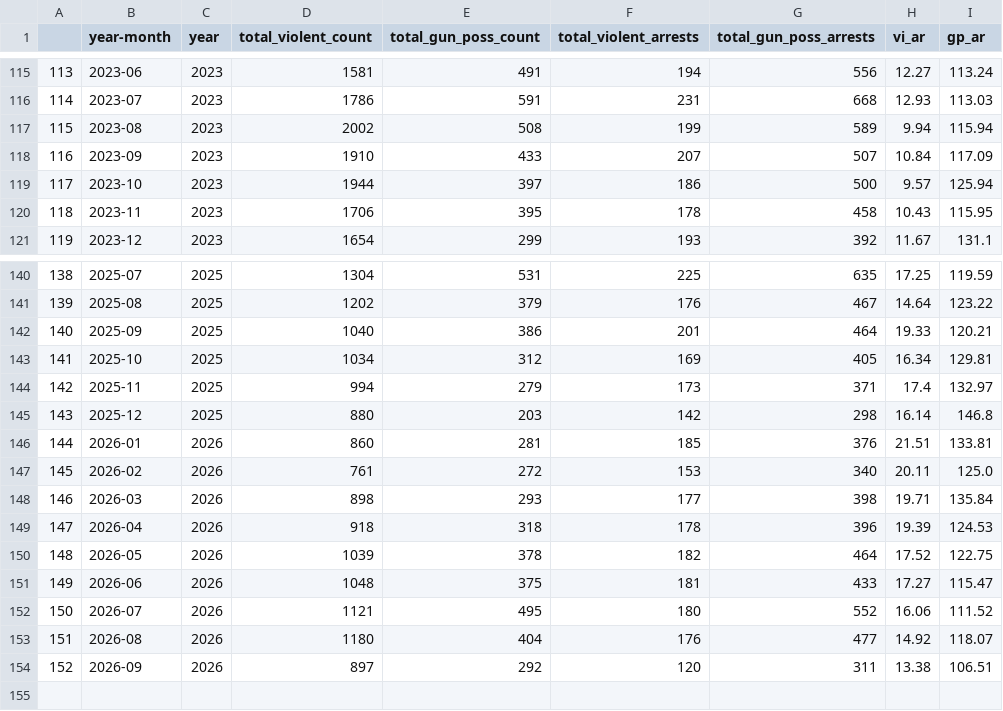
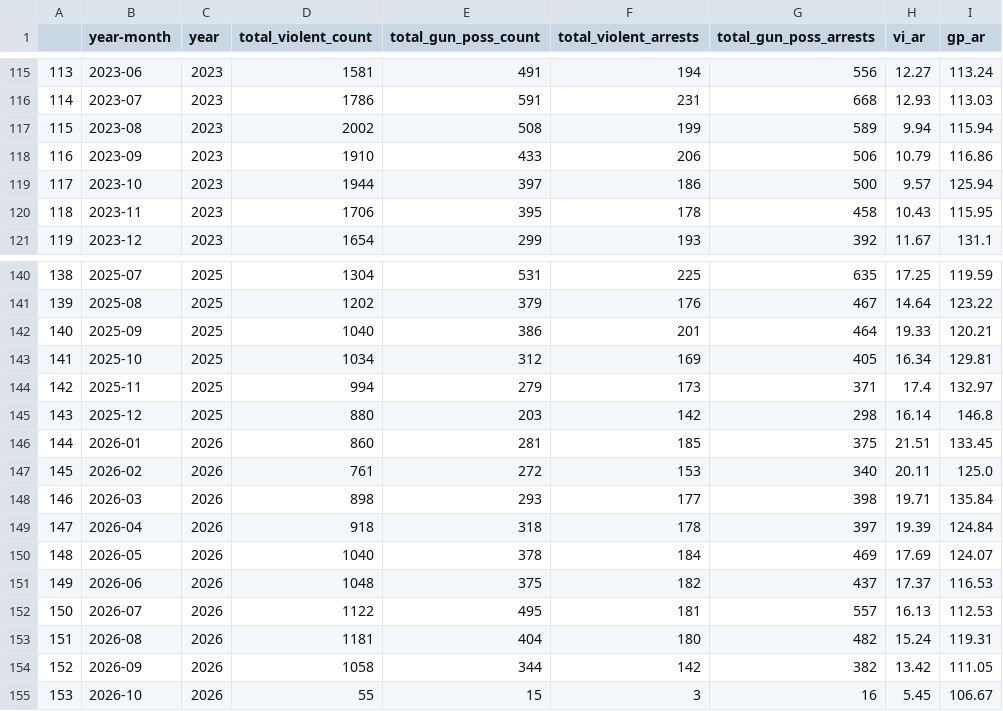
Before and after one commit to clohertyg/street3, a CSV file: data/monthly_total.csv, drawn as a sheet; only a part is shown, gaps mark what is left out; the diff covers the shown part only.

```diff
--- a/data/monthly_total.csv
+++ b/data/monthly_total.csv
@@ -117,3 +117,3 @@
 115,2023-08,2023,2002,508,199,589,9.94,115.94
-116,2023-09,2023,1910,433,207,507,10.84,117.09
+116,2023-09,2023,1910,433,206,506,10.79,116.86
 117,2023-10,2023,1944,397,186,500,9.57,125.94
@@ -145,10 +145,11 @@
 143,2025-12,2025,880,203,142,298,16.14,146.8
-144,2026-01,2026,860,281,185,376,21.51,133.81
+144,2026-01,2026,860,281,185,375,21.51,133.45
 145,2026-02,2026,761,272,153,340,20.11,125.0
 146,2026-03,2026,898,293,177,398,19.71,135.84
-147,2026-04,2026,918,318,178,396,19.39,124.53
-148,2026-05,2026,1039,378,182,464,17.52,122.75
-149,2026-06,2026,1048,375,181,433,17.27,115.47
-150,2026-07,2026,1121,495,180,552,16.06,111.52
-151,2026-08,2026,1180,404,176,477,14.92,118.07
-152,2026-09,2026,897,292,120,311,13.38,106.51
+147,2026-04,2026,918,318,178,397,19.39,124.84
+148,2026-05,2026,1040,378,184,469,17.69,124.07
+149,2026-06,2026,1048,375,182,437,17.37,116.53
+150,2026-07,2026,1122,495,181,557,16.13,112.53
+151,2026-08,2026,1181,404,180,482,15.24,119.31
+152,2026-09,2026,1058,344,142,382,13.42,111.05
+153,2026-10,2026,55,15,3,16,5.45,106.67
```
Also changed, not shown: 10 edited cells elsewhere in this file, data/gp_co_pivot.csv, data/three_yr_avgs.csv, 2 other files.
